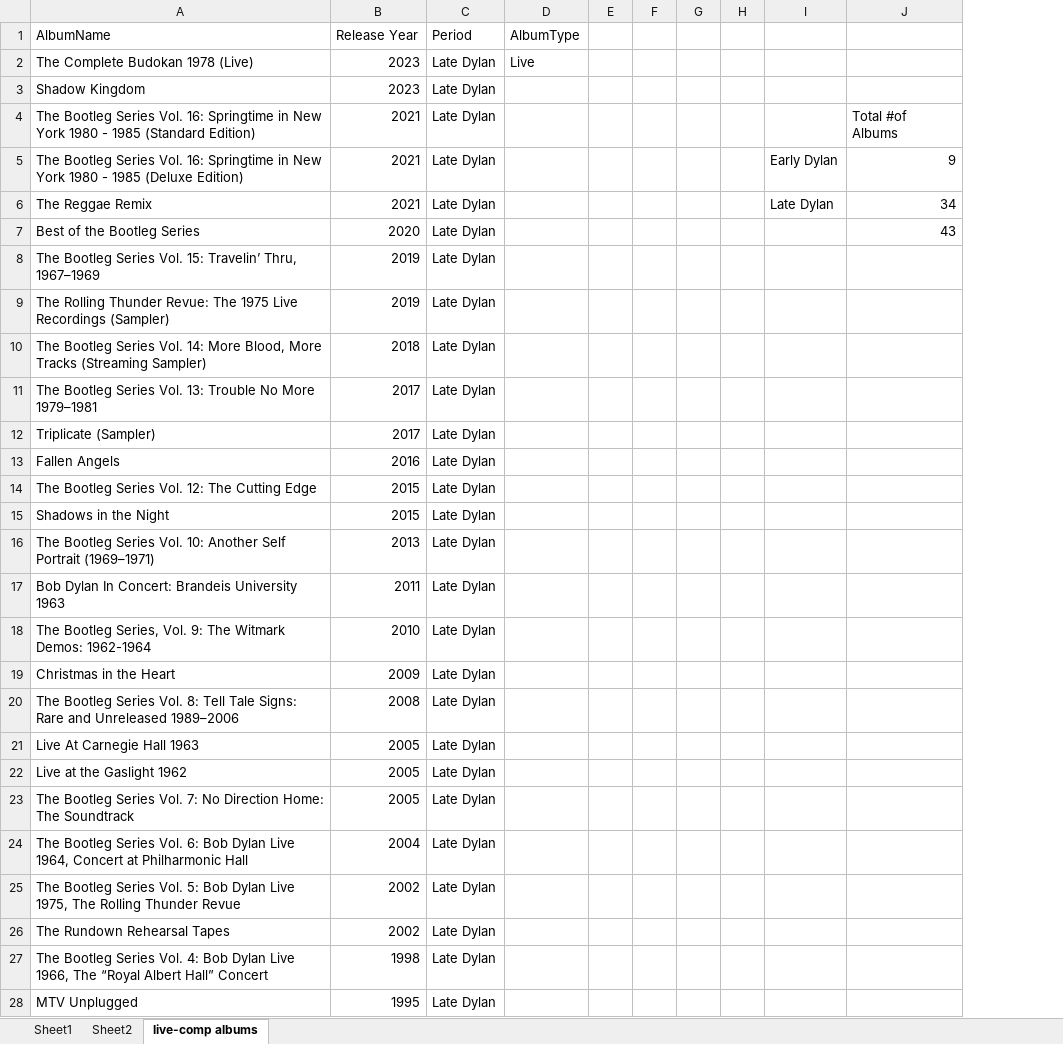
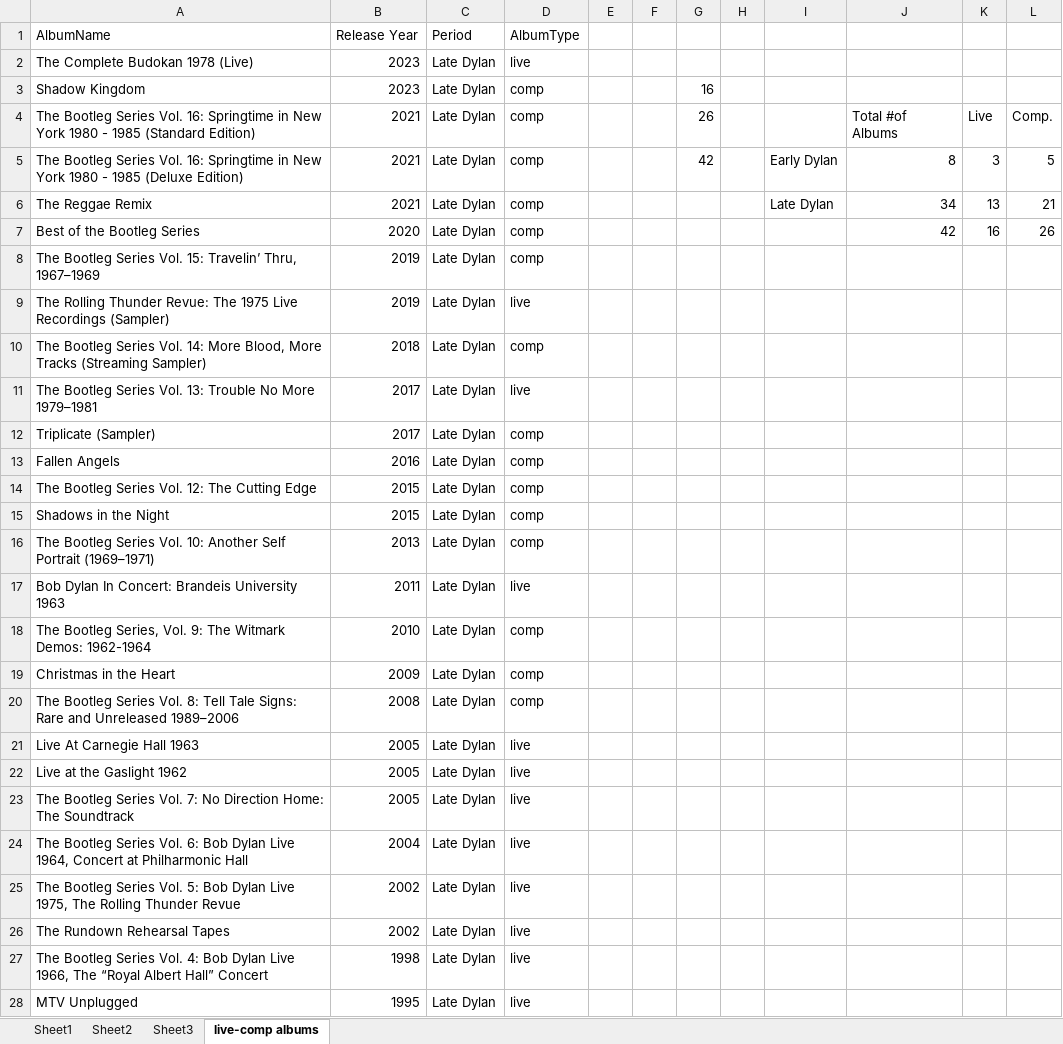
Before and after one commit to sammoniot/bobdylan494, an Excel workbook: data/albumdata.xlsx, sheet live-comp albums, drawn as a sheet; only a part is shown; values as stored, in another font and other column widths than the file's, no borders; charts and pictures not drawn; removed rows and columns are numbered as before the commit, all else as after; the diff covers the shown part only; the diff names each change by its address in the sheet, - before the commit and + after, or states it on an @@ line.

Commit message:
cleaned data

```diff
--- a/data/albumdata.xlsx (sheet live-comp albums)
+++ b/data/albumdata.xlsx (sheet live-comp albums)
+sheet tab: Sheet3
-column G, empty
+column G, rows 3-5: 16 | 26 | 42
+column K, rows 4-7: Live | 3 | 13 | 16
+column L, rows 4-7: Comp. | 5 | 21 | 26
-D2 (AlbumType): Live
+D2 (AlbumType): live
-D3:D8 (AlbumType): (empty)
+D3:D8 (AlbumType): comp
-J5: 9
+J5: 8
-J7: 43
+J7: 42
-D9 (AlbumType): (empty)
+D9 (AlbumType): live
-D10 (AlbumType): (empty)
+D10 (AlbumType): comp
-D11 (AlbumType): (empty)
+D11 (AlbumType): live
-D12:D16 (AlbumType): (empty)
+D12:D16 (AlbumType): comp
-D17 (AlbumType): (empty)
+D17 (AlbumType): live
-D18:D20 (AlbumType): (empty)
+D18:D20 (AlbumType): comp
-D21:D28 (AlbumType): (empty)
+D21:D28 (AlbumType): live
```
Also changed, not shown: 1 removed row and 15 edited cells elsewhere in this sheet, sheet Sheet1, sheet Sheet2, formulas that keep their value, charts or pictures, data/disctrack.xlsx, data/instrument.xlsx, 4 other files.
